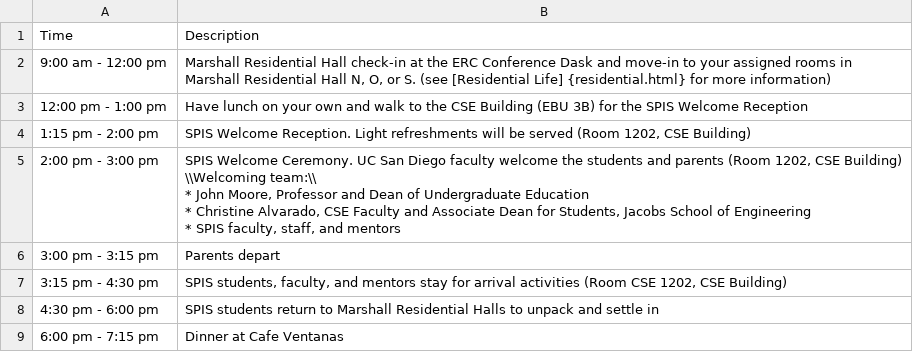
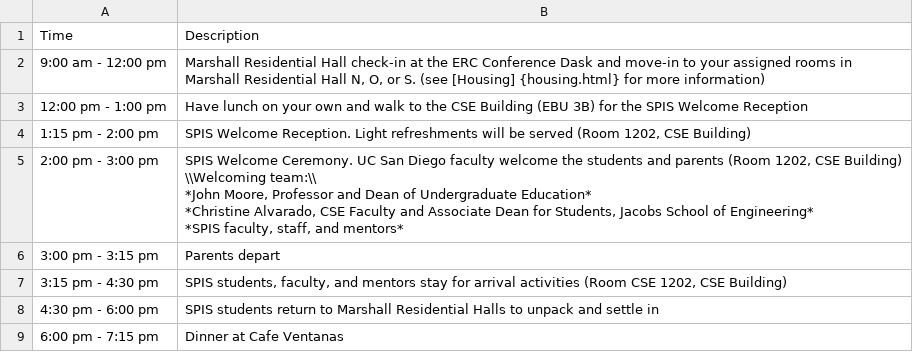
Before and after one commit to ucsd-spis/ucsd-spis, a CSV file: welcome.csv, drawn as a sheet.

```diff
--- a/welcome.csv
+++ b/welcome.csv
@@ -1,10 +1,10 @@
 Time,Description
-9:00 am - 12:00 pm,"Marshall Residential Hall check-in at the ERC Conference Dask and move-in to your assigned rooms in Marshall Residential Hall N, O, or S. (see [Residential Life] {residential.html} for more information)"
+9:00 am - 12:00 pm,"Marshall Residential Hall check-in at the ERC Conference Dask and move-in to your assigned rooms in Marshall Residential Hall N, O, or S. (see [Housing] {housing.html} for more information)"
 12:00 pm - 1:00 pm,Have lunch on your own and walk to the CSE Building (EBU 3B) for the SPIS Welcome Reception
 1:15 pm - 2:00 pm,"SPIS Welcome Reception. Light refreshments will be served (Room 1202, CSE Building)"
-2:00 pm - 3:00 pm,"SPIS Welcome Ceremony. UC San Diego faculty welcome the students and parents (Room 1202, CSE Building)
-\\Welcoming team:\\
-* John Moore, Professor and Dean of Undergraduate Education
-* Christine Alvarado, CSE Faculty and Associate Dean for Students, Jacobs School of Engineering
-* SPIS faculty, staff, and mentors"
+2:00 pm - 3:00 pm,"SPIS Welcome Ceremony. UC San Diego faculty welcome the students and parents (Room 1202, CSE Building)
+\\Welcoming team:\\
+*John Moore, Professor and Dean of Undergraduate Education*
+*Christine Alvarado, CSE Faculty and Associate Dean for Students, Jacobs School of Engineering*
+*SPIS faculty, staff, and mentors*"
 3:00 pm - 3:15 pm,Parents depart
```
Also changed, not shown: advisors.csv, closing.csv, 19 other files.
